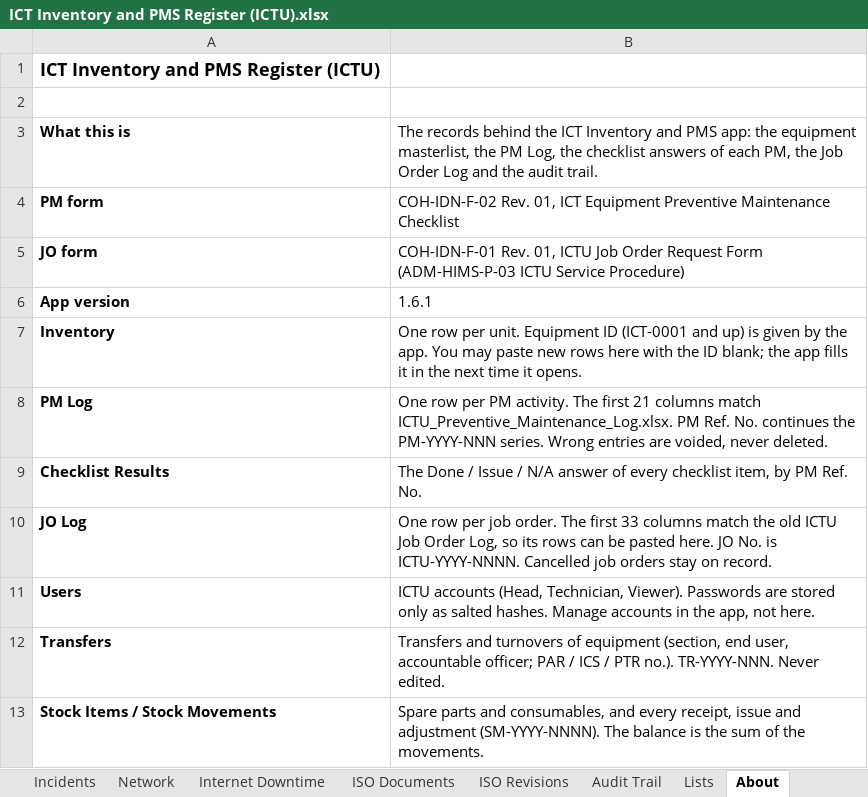
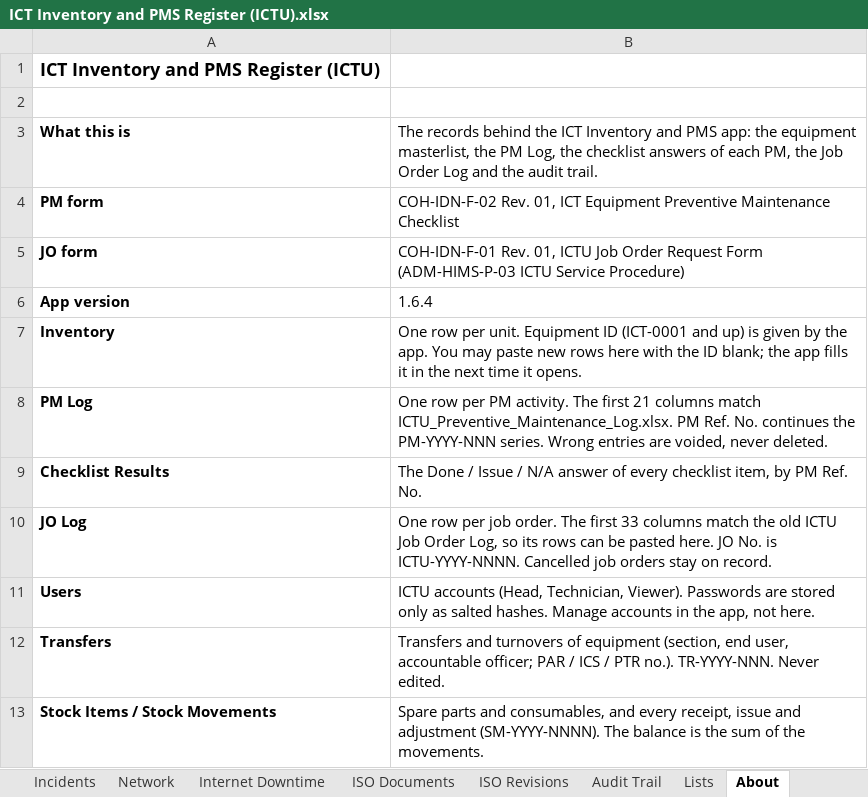
Before and after one commit to TRCDulag/ict-inventory-pms, an Excel workbook: Register/ICT Inventory and PMS Register (ICTU).xlsx, sheet About, drawn as a sheet; only a part is shown; values as stored, in another font and other column widths than the file's, no borders; the diff names each change by its address in the sheet, - before the commit and + after, or states it on an @@ line.

```diff
--- a/Register/ICT Inventory and PMS Register (ICTU).xlsx (sheet About)
+++ b/Register/ICT Inventory and PMS Register (ICTU).xlsx (sheet About)
-B6: 1.6.1
+B6: 1.6.4
```
Also changed, not shown: sheet Internet Downtime, 43 other files.
